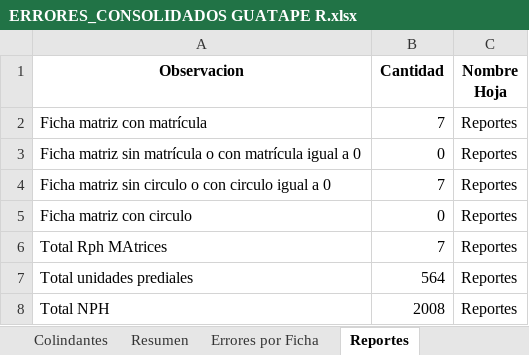
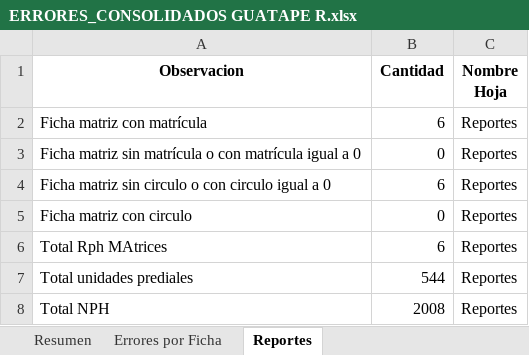
Before and after one commit to victormanuel10/Validaciones, an Excel workbook: ERRORES_CONSOLIDADOS GUATAPE R.xlsx, sheet Reportes, drawn as a sheet; values as stored, in another font and other column widths than the file's, no borders; the diff names each change by its address in the sheet, - before the commit and + after, or states it on an @@ line.

```diff
--- a/ERRORES_CONSOLIDADOS GUATAPE R.xlsx (sheet Reportes)
+++ b/ERRORES_CONSOLIDADOS GUATAPE R.xlsx (sheet Reportes)
-B2 (Cantidad): 7
+B2 (Cantidad): 6
-B4 (Cantidad): 7
+B4 (Cantidad): 6
-B6 (Cantidad): 7
+B6 (Cantidad): 6
-B7 (Cantidad): 564
+B7 (Cantidad): 544
```
Also changed, not shown: sheet Propietarios, sheet CalificacionesConstrucciones, sheet Errores por Ficha, sheet Colindantes, sheet FichasPrediales, sheet Fichas, 2 more sheets, other sheet tabs, 13 other files.
